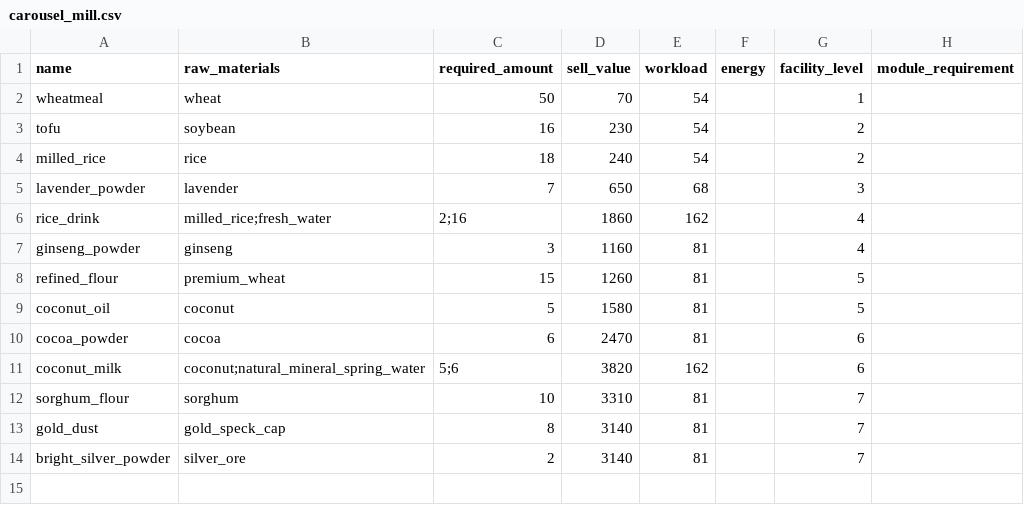
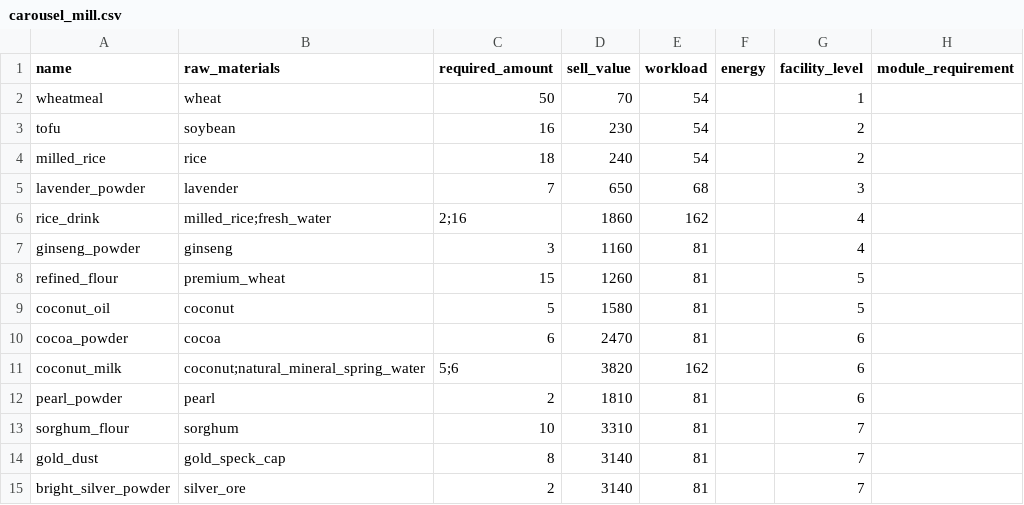
Before and after one commit to rutelun/aniimax, a CSV file: data/carousel_mill.csv, drawn as a sheet.

```diff
--- a/data/carousel_mill.csv
+++ b/data/carousel_mill.csv
@@ -11,2 +11,3 @@ cocoa_powder, cocoa, 6, 2470, 81, , 6,
 coconut_milk, coconut;natural_mineral_spring_water, 5;6, 3820, 162, , 6,
+pearl_powder, pearl, 2, 1810, 81, , 6,
 sorghum_flour, sorghum, 10, 3310, 81, , 7,
```
Also changed, not shown: data/aniimo_requirements.csv, data/crafting_table.csv, 5 other files.
